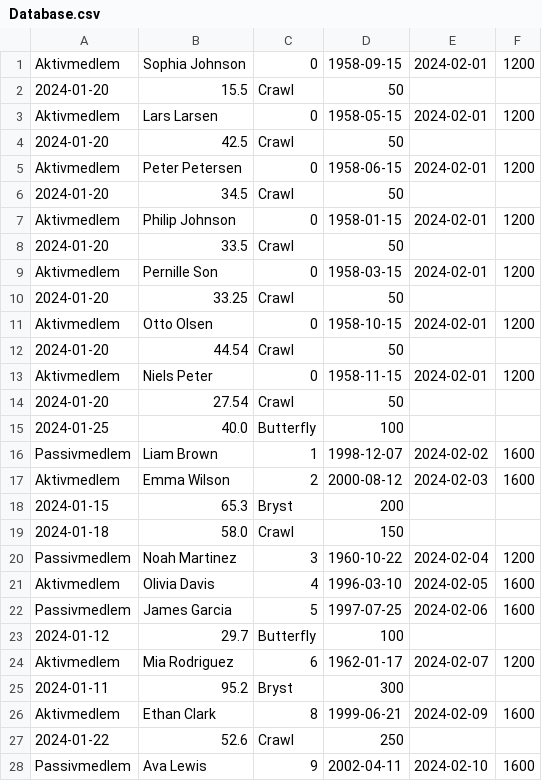
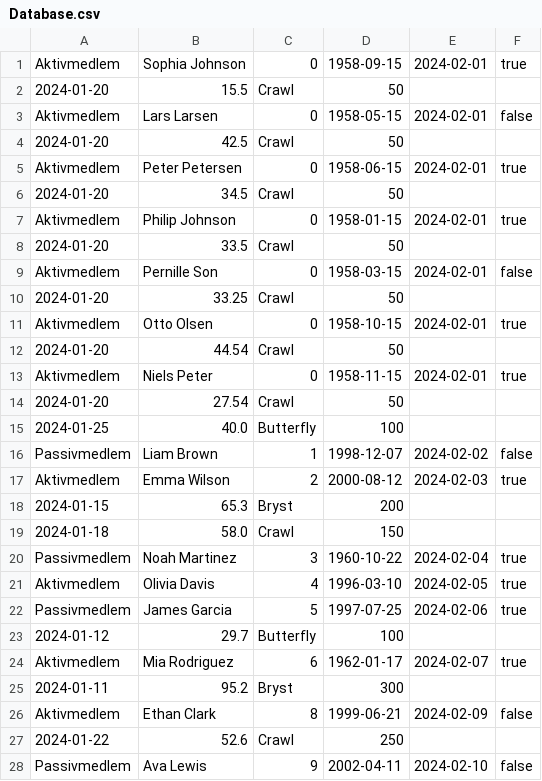
Before and after one commit to Socu22/Projekt2_Group_6, a CSV file: src/Database.csv, drawn as a sheet; only a part is shown; the diff covers the shown part only.

```diff
--- a/src/Database.csv
+++ b/src/Database.csv
@@ -1,28 +1,28 @@
-Aktivmedlem,Sophia Johnson,0,1958-09-15,2024-02-01,1200
+Aktivmedlem,Sophia Johnson,0,1958-09-15,2024-02-01,true
 2024-01-20,15.5,Crawl,50
-Aktivmedlem,Lars Larsen,0,1958-05-15,2024-02-01,1200
+Aktivmedlem,Lars Larsen,0,1958-05-15,2024-02-01,false
 2024-01-20,42.5,Crawl,50
-Aktivmedlem,Peter Petersen,0,1958-06-15,2024-02-01,1200
+Aktivmedlem,Peter Petersen,0,1958-06-15,2024-02-01,true
 2024-01-20,34.5,Crawl,50
-Aktivmedlem,Philip Johnson,0,1958-01-15,2024-02-01,1200
+Aktivmedlem,Philip Johnson,0,1958-01-15,2024-02-01,true
 2024-01-20,33.5,Crawl,50
-Aktivmedlem,Pernille Son,0,1958-03-15,2024-02-01,1200
+Aktivmedlem,Pernille Son,0,1958-03-15,2024-02-01,false
 2024-01-20,33.25,Crawl,50
-Aktivmedlem,Otto Olsen,0,1958-10-15,2024-02-01,1200
+Aktivmedlem,Otto Olsen,0,1958-10-15,2024-02-01,true
 2024-01-20,44.54,Crawl,50
-Aktivmedlem,Niels Peter,0,1958-11-15,2024-02-01,1200
+Aktivmedlem,Niels Peter,0,1958-11-15,2024-02-01,true
 2024-01-20,27.54,Crawl,50
 2024-01-25,40.0,Butterfly,100
-Passivmedlem,Liam Brown,1,1998-12-07,2024-02-02,1600
-Aktivmedlem,Emma Wilson,2,2000-08-12,2024-02-03,1600
+Passivmedlem,Liam Brown,1,1998-12-07,2024-02-02,false
+Aktivmedlem,Emma Wilson,2,2000-08-12,2024-02-03,true
 2024-01-15,65.3,Bryst,200
 2024-01-18,58.0,Crawl,150
-Passivmedlem,Noah Martinez,3,1960-10-22,2024-02-04,1200
-Aktivmedlem,Olivia Davis,4,1996-03-10,2024-02-05,1600
-Passivmedlem,James Garcia,5,1997-07-25,2024-02-06,1600
+Passivmedlem,Noah Martinez,3,1960-10-22,2024-02-04,true
+Aktivmedlem,Olivia Davis,4,1996-03-10,2024-02-05,true
+Passivmedlem,James Garcia,5,1997-07-25,2024-02-06,true
 2024-01-12,29.7,Butterfly,100
-Aktivmedlem,Mia Rodriguez,6,1962-01-17,2024-02-07,1200
+Aktivmedlem,Mia Rodriguez,6,1962-01-17,2024-02-07,true
 2024-01-11,95.2,Bryst,300
-Aktivmedlem,Ethan Clark,8,1999-06-21,2024-02-09,1600
+Aktivmedlem,Ethan Clark,8,1999-06-21,2024-02-09,false
 2024-01-22,52.6,Crawl,250
-Passivmedlem,Ava Lewis,9,2002-04-11,2024-02-10,1600
+Passivmedlem,Ava Lewis,9,2002-04-11,2024-02-10,false
```
Also changed, not shown: 5 edited cells elsewhere in this file, 4 other files.
